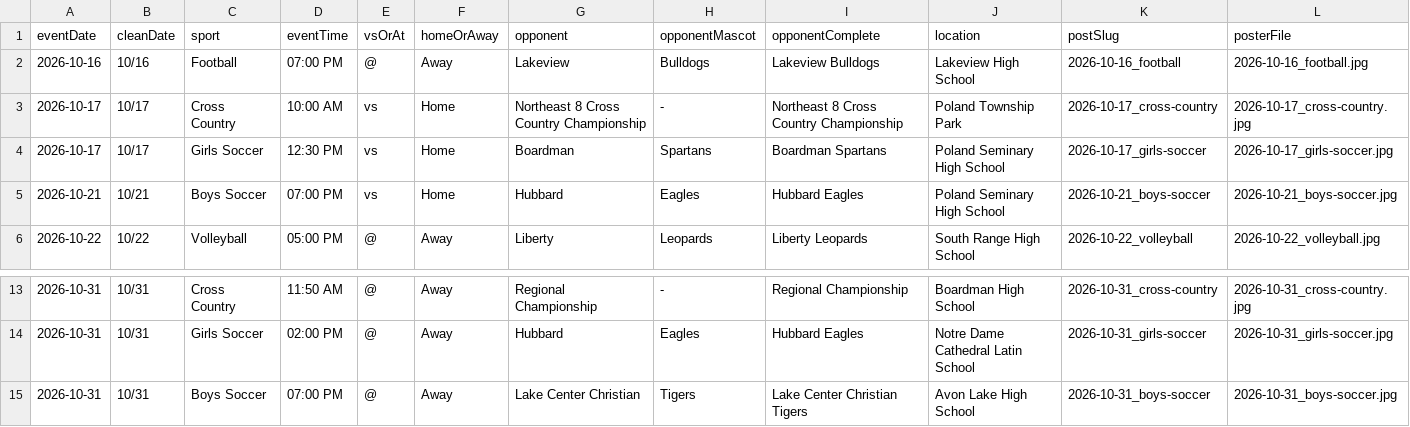
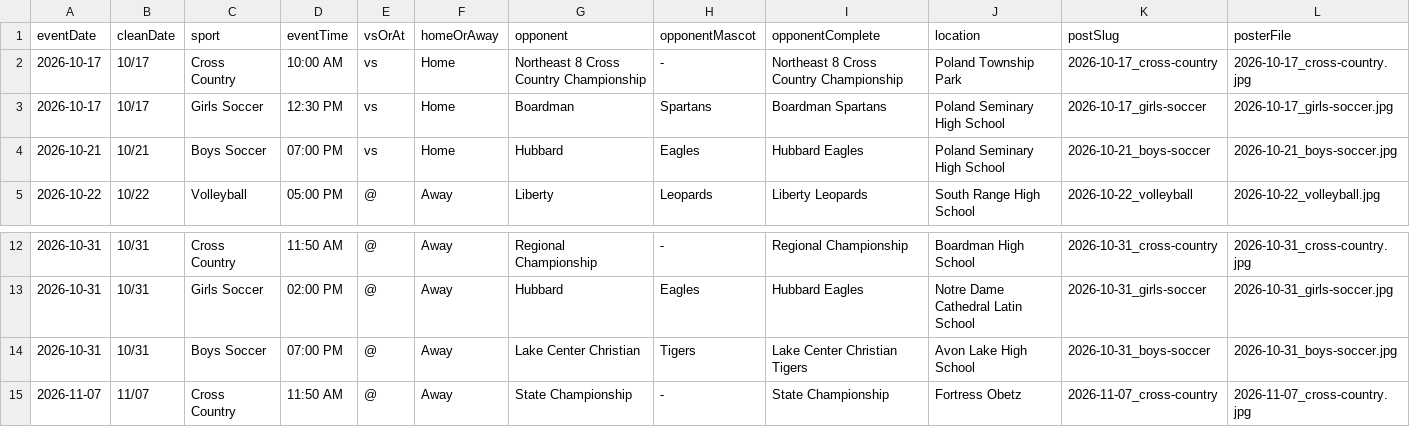
Before and after one commit to nruggieri-poland/schedules, a CSV file: rollups/varsity/gameday.csv, drawn as a sheet; only a part is shown, gaps mark what is left out; removed rows and columns are numbered as before the commit, all else as after; the diff names each change by its address in the sheet, - before the commit and + after, or states it on an @@ line.

```diff
--- a/rollups/varsity/gameday.csv
+++ b/rollups/varsity/gameday.csv
-row 2: 2026-10-16 | 10/16 | Football | 07:00 PM | @ | Away | Lakeview | Bulldogs | Lakeview Bulldogs | Lakeview High School | 2026-10-16_football | 2026-10-16_football.jpg
+row 15: 2026-11-07 | 11/07 | Cross Country | 11:50 AM | @ | Away | State Championship | - | State Championship | Fortress Obetz | 2026-11-07_cross-country | 2026-11-07_cross-country.jpg
```
Also changed, not shown: rollups/varsity/upcoming.csv, 6 other files.
